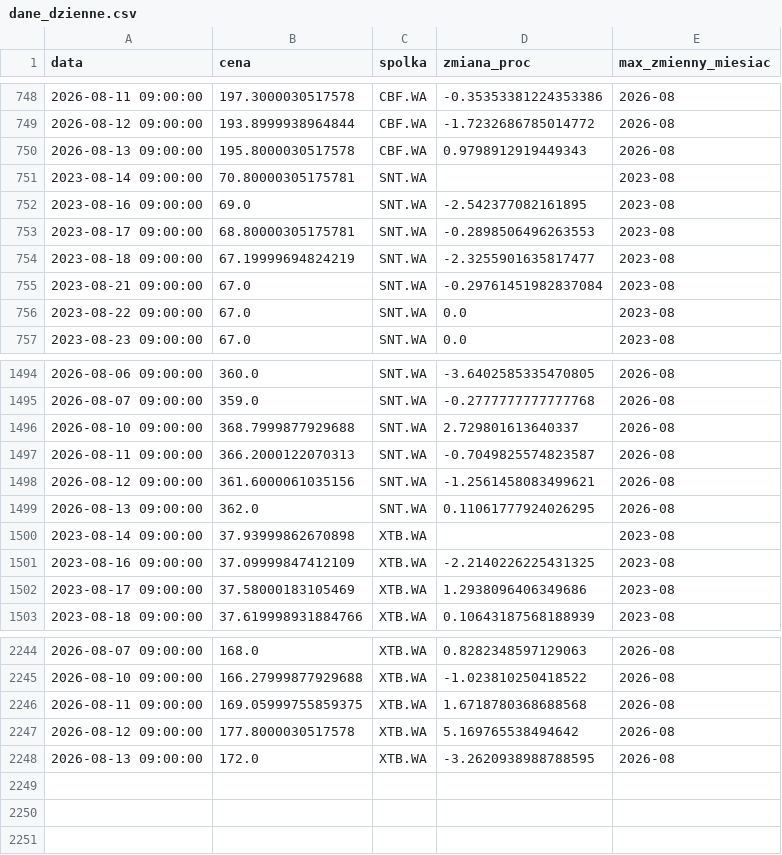
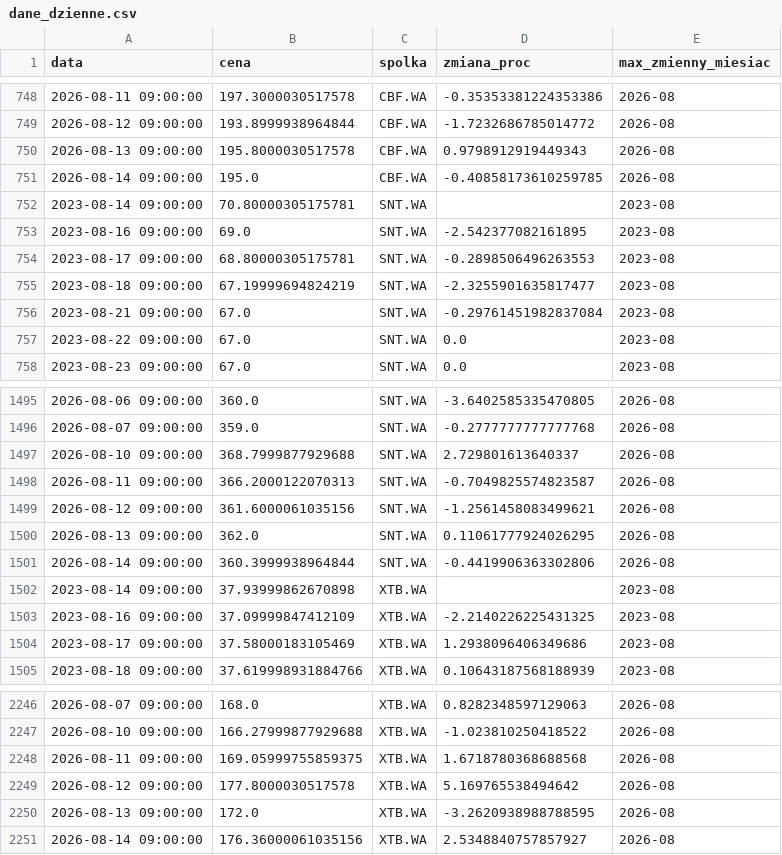
Before and after one commit to gracjan20022002-prog/GPW---pulse, a CSV file: gold/dane_dzienne.csv, drawn as a sheet; only a part is shown, gaps mark what is left out.

```diff
--- a/gold/dane_dzienne.csv
+++ b/gold/dane_dzienne.csv
@@ -750,2 +750,3 @@ data,cena,spolka,zmiana_proc,max_zmienny_miesiac
 2026-08-13 09:00:00,195.8000030517578,CBF.WA,0.9798912919449343,2026-08
+2026-08-14 09:00:00,195.0,CBF.WA,-0.40858173610259785,2026-08
 2023-08-14 09:00:00,70.80000305175781,SNT.WA,,2023-08
@@ -1499,2 +1500,3 @@ data,cena,spolka,zmiana_proc,max_zmienny_miesiac
 2026-08-13 09:00:00,362.0,SNT.WA,0.11061777924026295,2026-08
+2026-08-14 09:00:00,360.3999938964844,SNT.WA,-0.4419906363302806,2026-08
 2023-08-14 09:00:00,37.93999862670898,XTB.WA,,2023-08
@@ -2248 +2250,2 @@ data,cena,spolka,zmiana_proc,max_zmienny_miesiac
 2026-08-13 09:00:00,172.0,XTB.WA,-3.2620938988788595,2026-08
+2026-08-14 09:00:00,176.36000061035156,XTB.WA,2.5348840757857927,2026-08
```
Also changed, not shown: gold/ranking.csv, silver/clean_data.csv, 3 other files.
